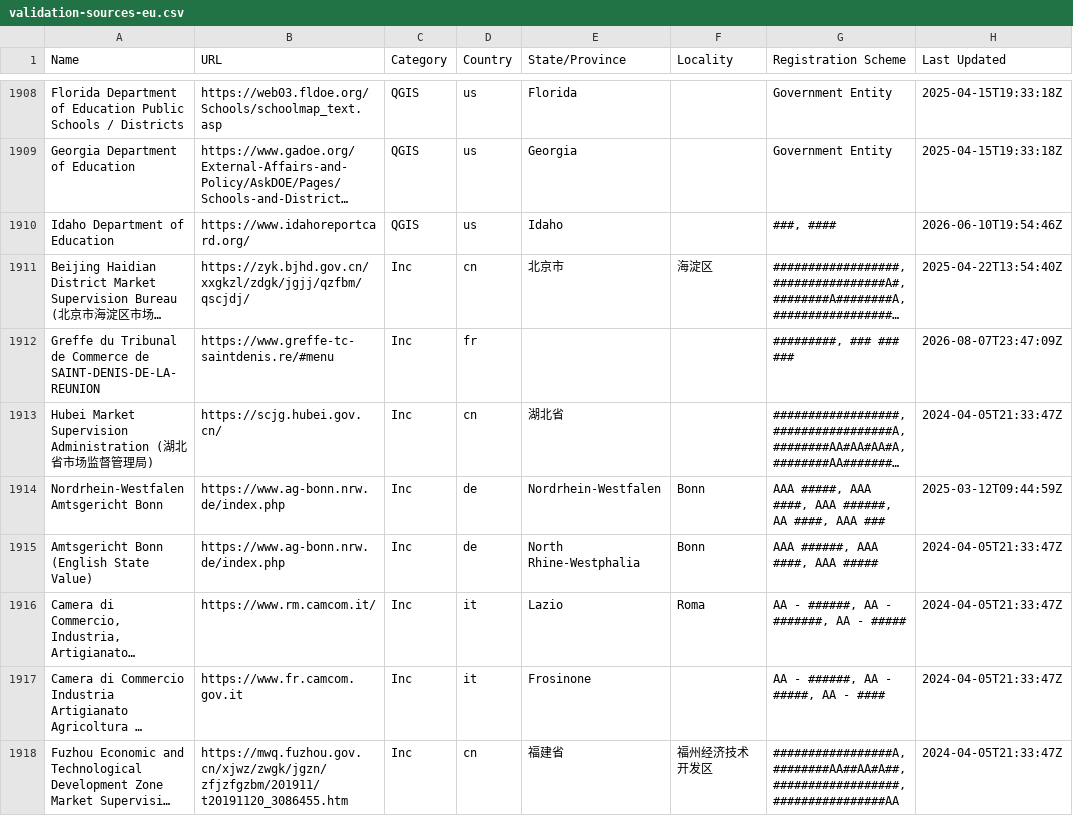
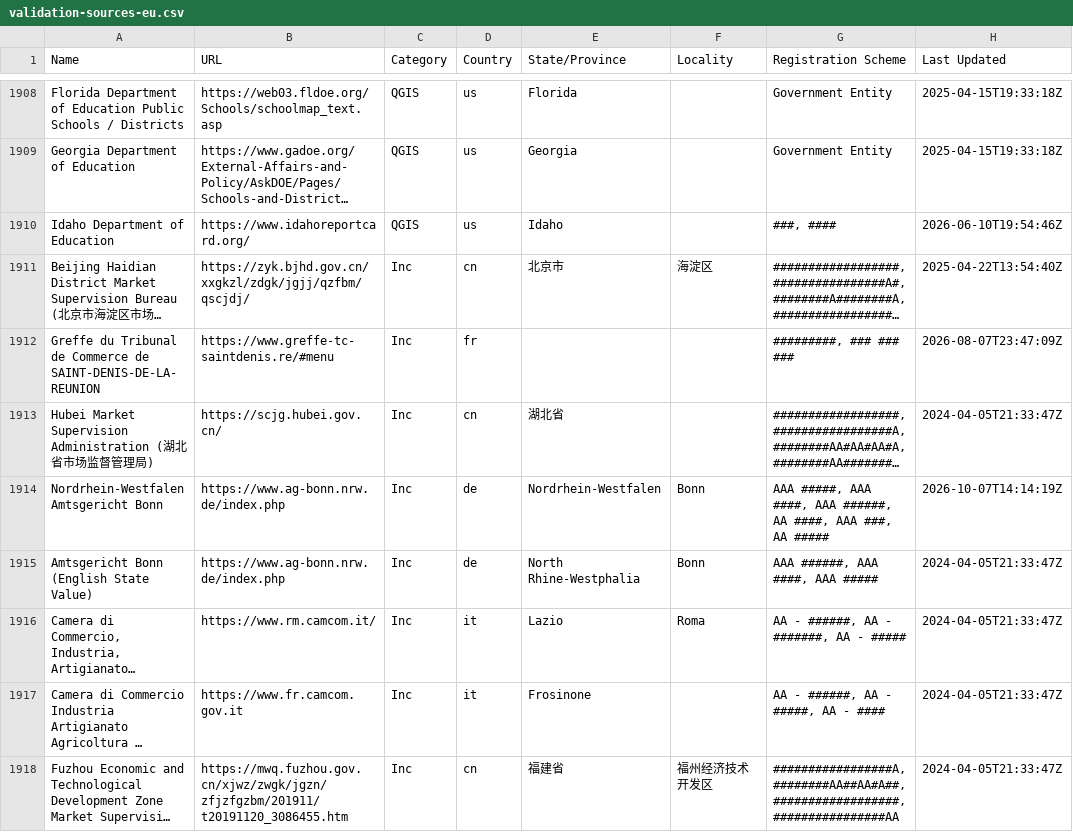
Before and after one commit to digicert/reports, a CSV file: validation-sources-eu/validation-sources-eu.csv, drawn as a sheet; only a part is shown, gaps mark what is left out; long unchanged cells end in …; the diff names each change by its address in the sheet, - before the commit and + after, or states it on an @@ line.

Commit message:
update validation sources csv

```diff
--- a/validation-sources-eu/validation-sources-eu.csv
+++ b/validation-sources-eu/validation-sources-eu.csv
-G1914 (Registration Scheme): …####, AAA ###
+G1914 (Registration Scheme): …####, AAA ###, AA #####
-H1914 (Last Updated): 2025-03-12T09:44:59Z
+H1914 (Last Updated): 2026-10-07T14:14:19Z
```
